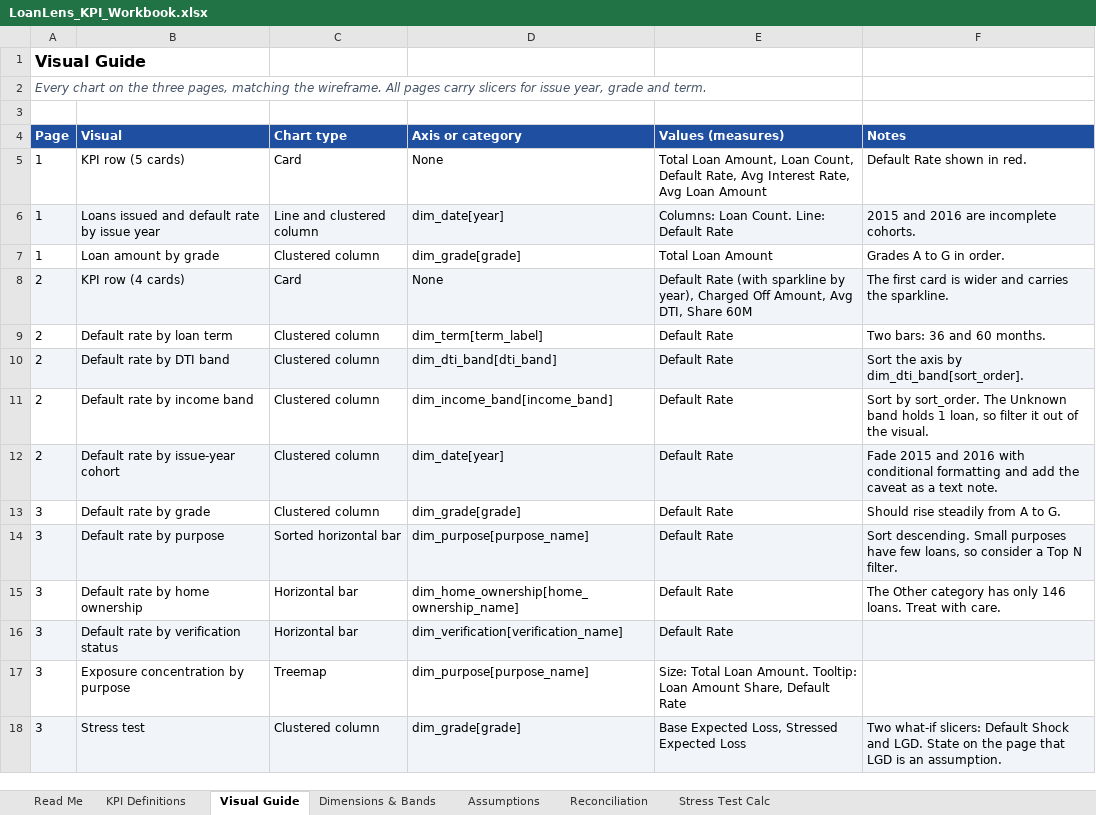
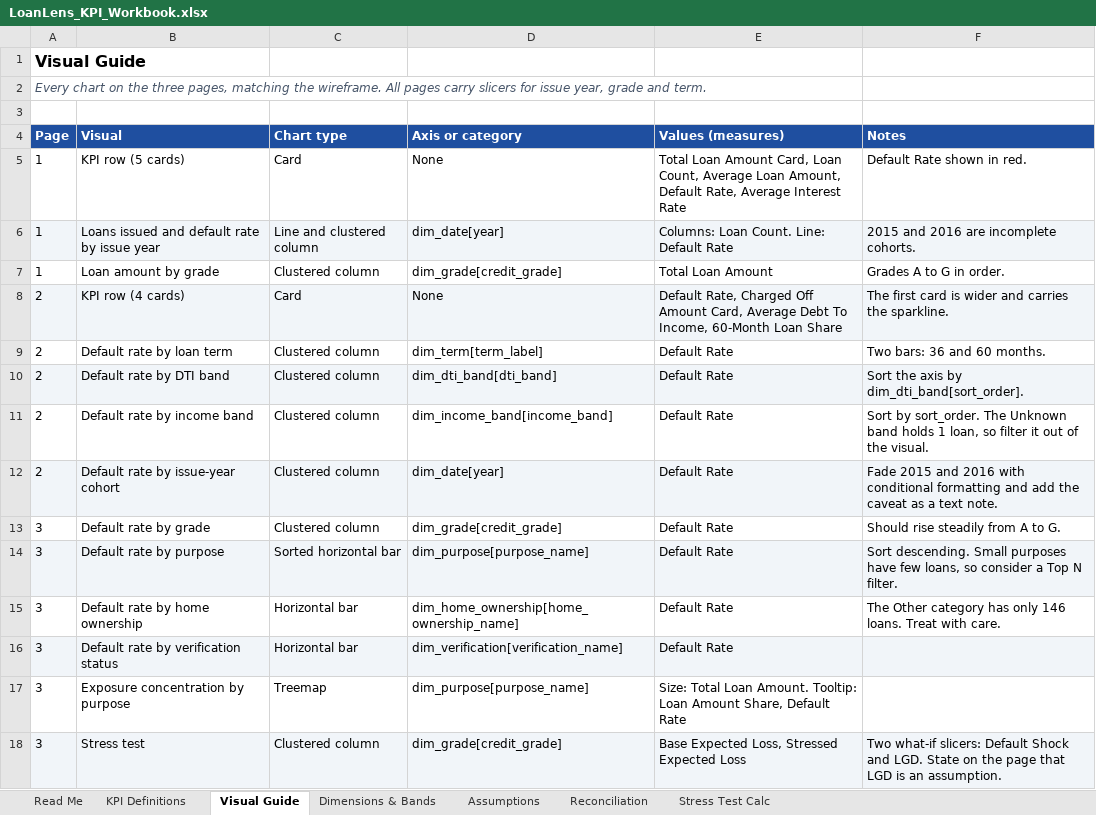
Before and after one commit to Minty-cyber/loanlens, an Excel workbook: docs/LoanLens_KPI_Workbook.xlsx, sheet Visual Guide, drawn as a sheet; values as stored, in another font and other column widths than the file's, no borders; the diff names each change by its address in the sheet, - before the commit and + after, or states it on an @@ line.

Commit message:
docs: match measures.dax and the KPI workbook to the DAX in the report
measures.dax is now exported from the report with INFO.VIEW.MEASURES, so
names and expressions match exactly, including the two card measures and
the what-if parameter ranges. The KPI workbook uses the same measure names
and the exported column names, adds the two card measures, and corrects
the outlier counts to 7 (debt-to-income) and 80 (income).

```diff
--- a/docs/LoanLens_KPI_Workbook.xlsx (sheet Visual Guide)
+++ b/docs/LoanLens_KPI_Workbook.xlsx (sheet Visual Guide)
-E5 (Values (measures)): Total Loan Amount, Loan Count, Default Rate, Avg Interest Rate, Avg Loan Amount
+E5 (Values (measures)): Total Loan Amount Card, Loan Count, Average Loan Amount, Default Rate, Average Interest Rate
-D7 (Axis or category): dim_grade[grade]
+D7 (Axis or category): dim_grade[credit_grade]
-E8 (Values (measures)): Default Rate (with sparkline by year), Charged Off Amount, Avg DTI, Share 60M
+E8 (Values (measures)): Default Rate, Charged Off Amount Card, Average Debt To Income, 60-Month Loan Share
-D13 (Axis or category): dim_grade[grade]
+D13 (Axis or category): dim_grade[credit_grade]
-D18 (Axis or category): dim_grade[grade]
+D18 (Axis or category): dim_grade[credit_grade]
```
Also changed, not shown: sheet Reconciliation, sheet Stress Test Calc, sheet KPI Definitions, sheet Dimensions & Bands, sheet Assumptions, 1 other file.
